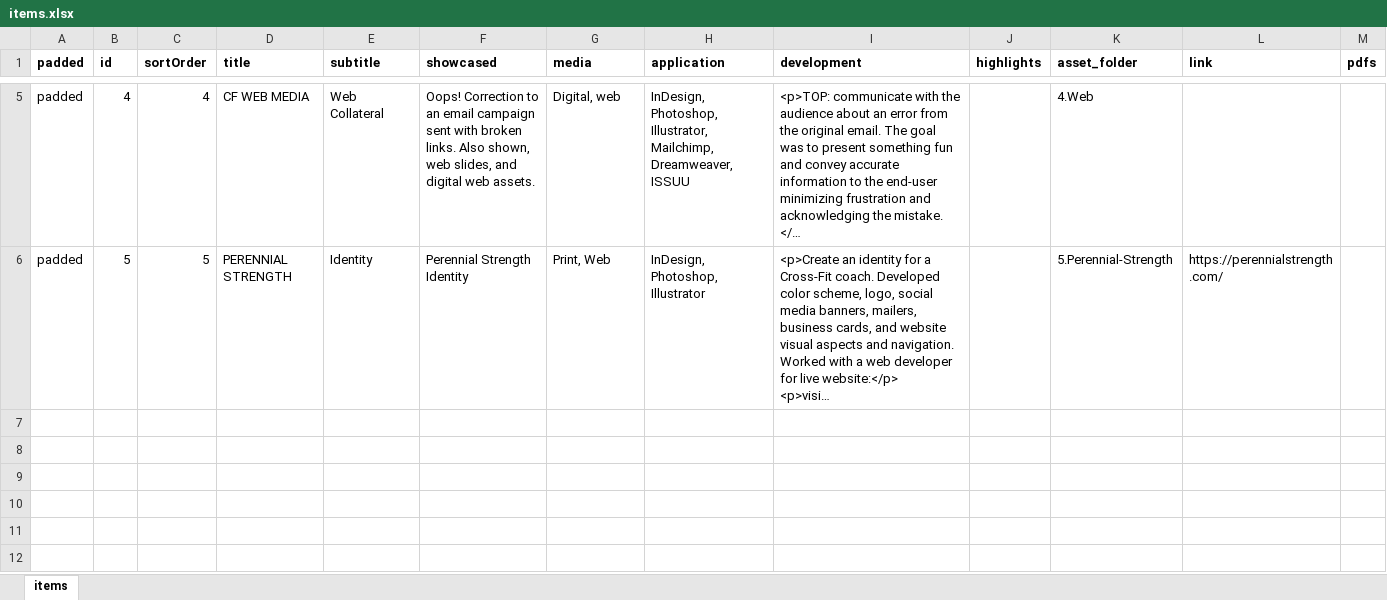
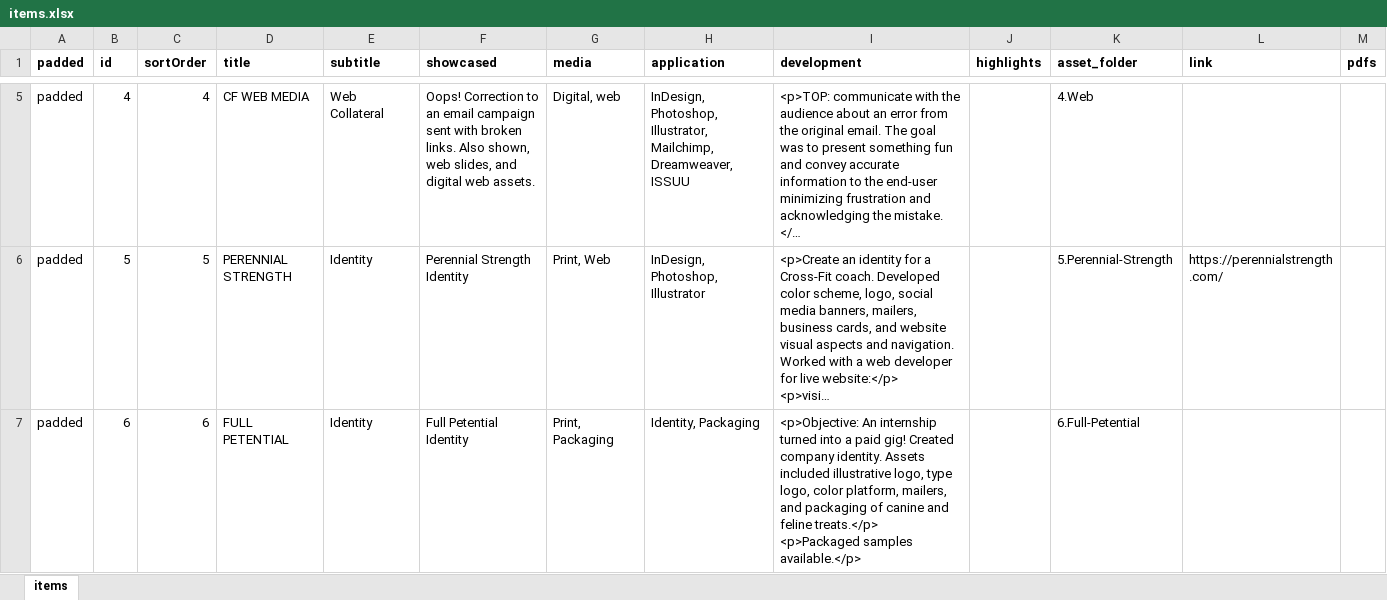
Before and after one commit to meatch/portfolio-xtina, an Excel workbook: express-routes/portfolio/items/items.xlsx, sheet items, drawn as a sheet; only a part is shown, gaps mark what is left out; long unchanged cells end in …; values as stored, in another font and other column widths than the file's, no borders; ↵ is a line break in a cell; the diff names each change by its address in the sheet, - before the commit and + after, or states it on an @@ line.

Commit message:
Updated portfolio with Full Petential

```diff
--- a/express-routes/portfolio/items/items.xlsx (sheet items)
+++ b/express-routes/portfolio/items/items.xlsx (sheet items)
+row 7: padded | 6 | 6 | FULL PETENTIAL | Identity | Full Petential Identity | Print, Packaging | Identity, Packaging | <p>Objective: An internship turned into a paid gig! Created company identity. Assets included illustrative logo, type logo, color platform, mailers, and packaging of canine and feline treats.</p> ↵ <p>Packaged samples available.</p> |  | 6.Full-Petential
```
Also changed, not shown: 15 other files.
